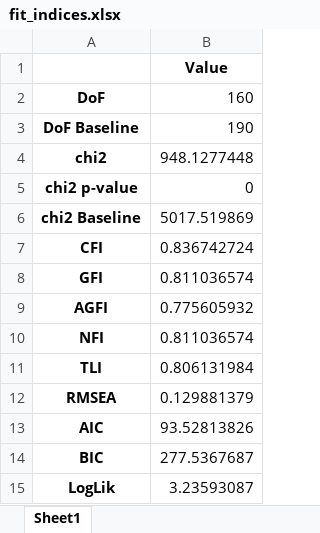
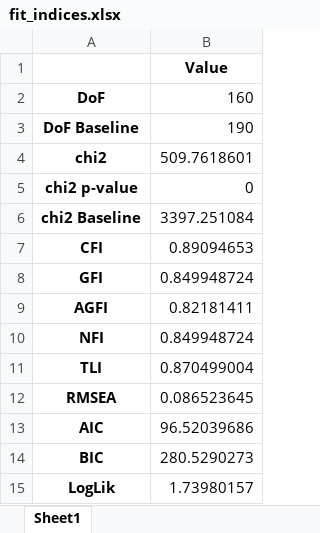
Before and after one commit to hezy29/PoHC, an Excel workbook: out/fit_indices.xlsx, sheet Sheet1, drawn as a sheet; values as stored, in another font and other column widths than the file's, no borders; the diff names each change by its address in the sheet, - before the commit and + after, or states it on an @@ line.

```diff
--- a/out/fit_indices.xlsx (sheet Sheet1)
+++ b/out/fit_indices.xlsx (sheet Sheet1)
-B4: 948.1277448
+B4: 509.7618601
-B6: 5017.519869
+B6: 3397.251084
-B7: 0.836742724
+B7: 0.89094653
-B8: 0.811036574
+B8: 0.849948724
-B9: 0.775605932
+B9: 0.82181411
-B10: 0.811036574
+B10: 0.849948724
-B11: 0.806131984
+B11: 0.870499004
-B12: 0.129881379
+B12: 0.086523645
-B13: 93.52813826
+B13: 96.52039686
-B14: 277.5367687
+B14: 280.5290273
-B15: 3.23593087
+B15: 1.73980157
```
Also changed, not shown: 6 other files.
